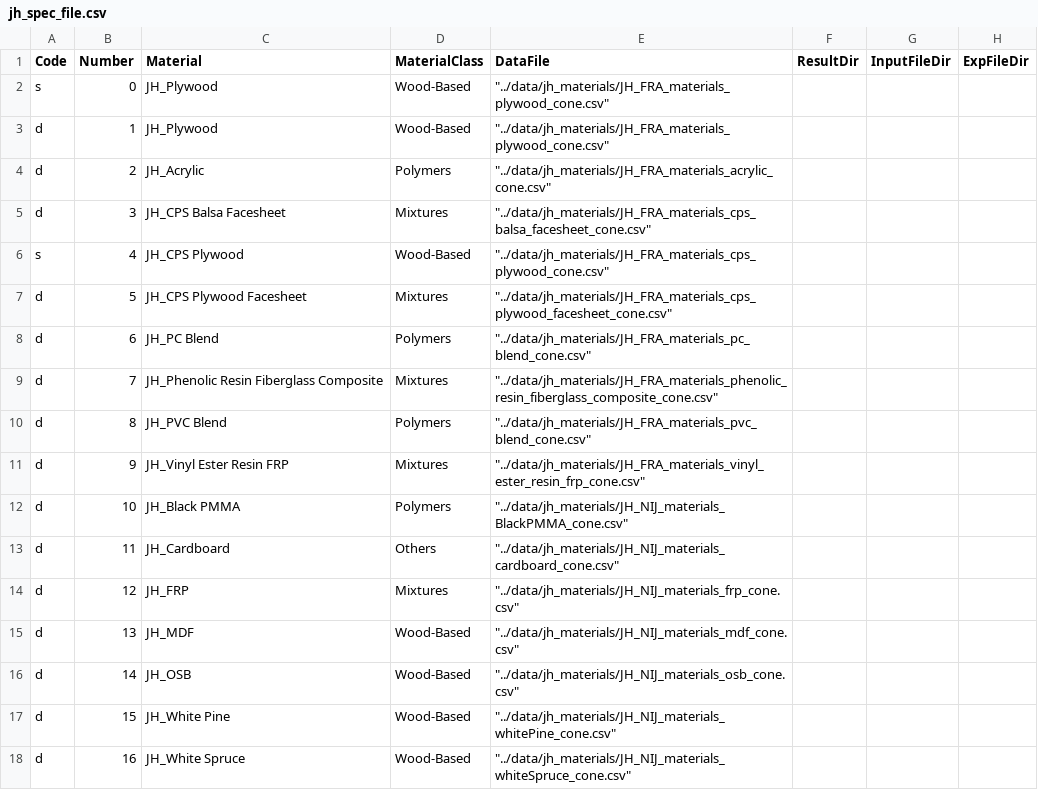
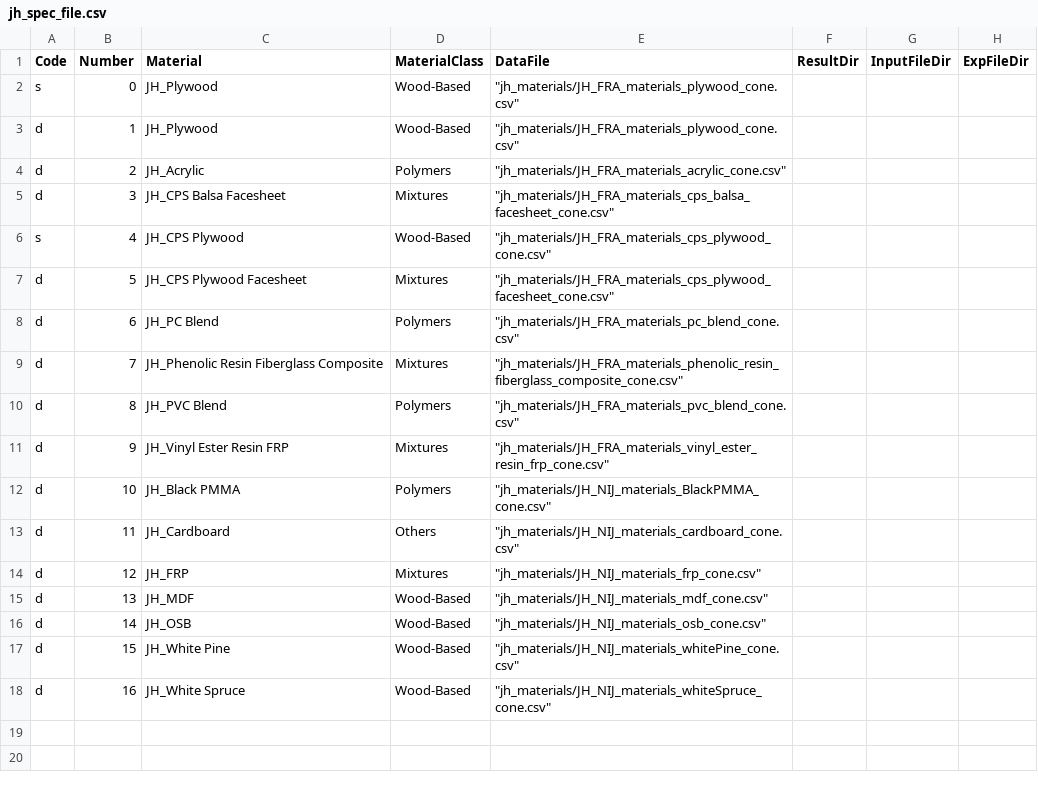
Before and after one commit to johodges/materials, a CSV file: data/jh_spec_file.csv, drawn as a sheet; only a part is shown; the diff names each change by its address in the sheet, - before the commit and + after, or states it on an @@ line.

Commit message:
update spec file outputs to relative directory

```diff
--- a/data/jh_spec_file.csv
+++ b/data/jh_spec_file.csv
-E2:E3 (DataFile): "../data/jh_materials/JH_FRA_materials_plywood_cone.csv"
+E2:E3 (DataFile): "jh_materials/JH_FRA_materials_plywood_cone.csv"
-E4 (DataFile): "../data/jh_materials/JH_FRA_materials_acrylic_cone.csv"
+E4 (DataFile): "jh_materials/JH_FRA_materials_acrylic_cone.csv"
-E5 (DataFile): "../data/jh_materials/JH_FRA_materials_cps_balsa_facesheet_cone.csv"
+E5 (DataFile): "jh_materials/JH_FRA_materials_cps_balsa_facesheet_cone.csv"
-E6 (DataFile): "../data/jh_materials/JH_FRA_materials_cps_plywood_cone.csv"
+E6 (DataFile): "jh_materials/JH_FRA_materials_cps_plywood_cone.csv"
-E7 (DataFile): "../data/jh_materials/JH_FRA_materials_cps_plywood_facesheet_cone.csv"
+E7 (DataFile): "jh_materials/JH_FRA_materials_cps_plywood_facesheet_cone.csv"
-E8 (DataFile): "../data/jh_materials/JH_FRA_materials_pc_blend_cone.csv"
+E8 (DataFile): "jh_materials/JH_FRA_materials_pc_blend_cone.csv"
-E9 (DataFile): "../data/jh_materials/JH_FRA_materials_phenolic_resin_fiberglass_composite_cone.csv"
+E9 (DataFile): "jh_materials/JH_FRA_materials_phenolic_resin_fiberglass_composite_cone.csv"
-E10 (DataFile): "../data/jh_materials/JH_FRA_materials_pvc_blend_cone.csv"
+E10 (DataFile): "jh_materials/JH_FRA_materials_pvc_blend_cone.csv"
-E11 (DataFile): "../data/jh_materials/JH_FRA_materials_vinyl_ester_resin_frp_cone.csv"
+E11 (DataFile): "jh_materials/JH_FRA_materials_vinyl_ester_resin_frp_cone.csv"
-E12 (DataFile): "../data/jh_materials/JH_NIJ_materials_BlackPMMA_cone.csv"
+E12 (DataFile): "jh_materials/JH_NIJ_materials_BlackPMMA_cone.csv"
-E13 (DataFile): "../data/jh_materials/JH_NIJ_materials_cardboard_cone.csv"
+E13 (DataFile): "jh_materials/JH_NIJ_materials_cardboard_cone.csv"
-E14 (DataFile): "../data/jh_materials/JH_NIJ_materials_frp_cone.csv"
+E14 (DataFile): "jh_materials/JH_NIJ_materials_frp_cone.csv"
-E15 (DataFile): "../data/jh_materials/JH_NIJ_materials_mdf_cone.csv"
+E15 (DataFile): "jh_materials/JH_NIJ_materials_mdf_cone.csv"
-E16 (DataFile): "../data/jh_materials/JH_NIJ_materials_osb_cone.csv"
+E16 (DataFile): "jh_materials/JH_NIJ_materials_osb_cone.csv"
-E17 (DataFile): "../data/jh_materials/JH_NIJ_materials_whitePine_cone.csv"
+E17 (DataFile): "jh_materials/JH_NIJ_materials_whitePine_cone.csv"
-E18 (DataFile): "../data/jh_materials/JH_NIJ_materials_whiteSpruce_cone.csv"
+E18 (DataFile): "jh_materials/JH_NIJ_materials_whiteSpruce_cone.csv"
```
Also changed, not shown: 4 other files.
